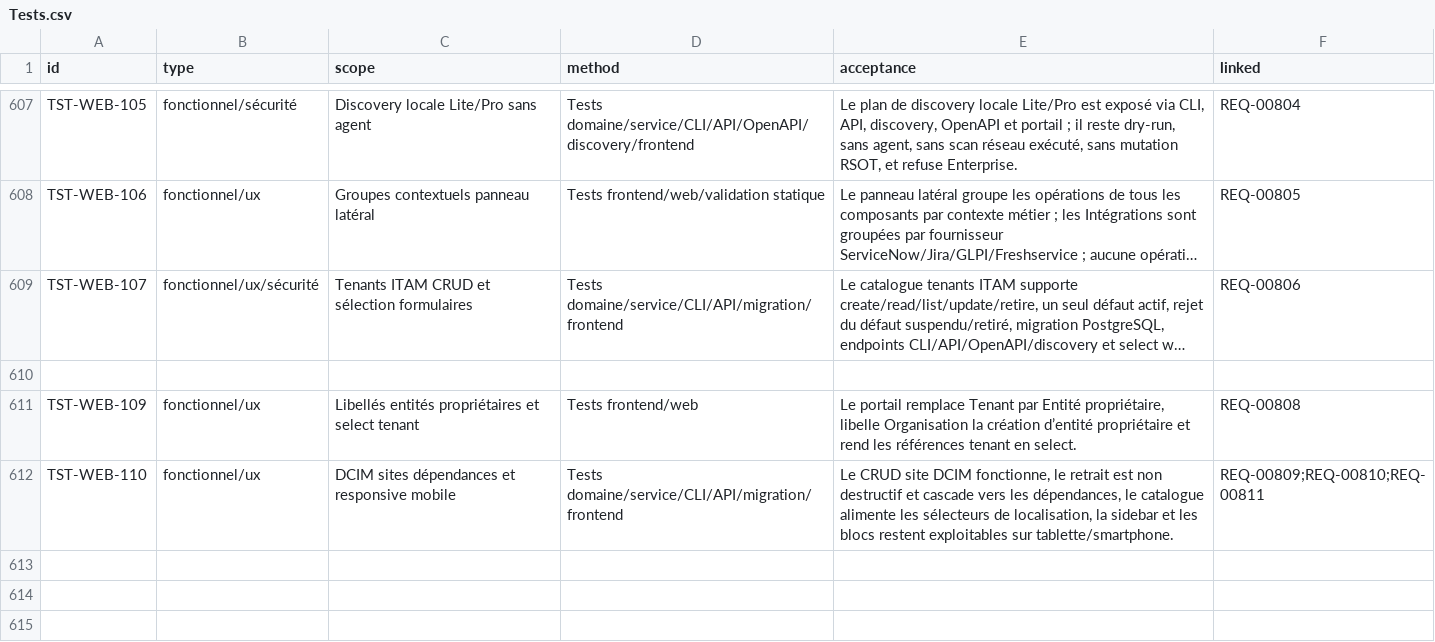
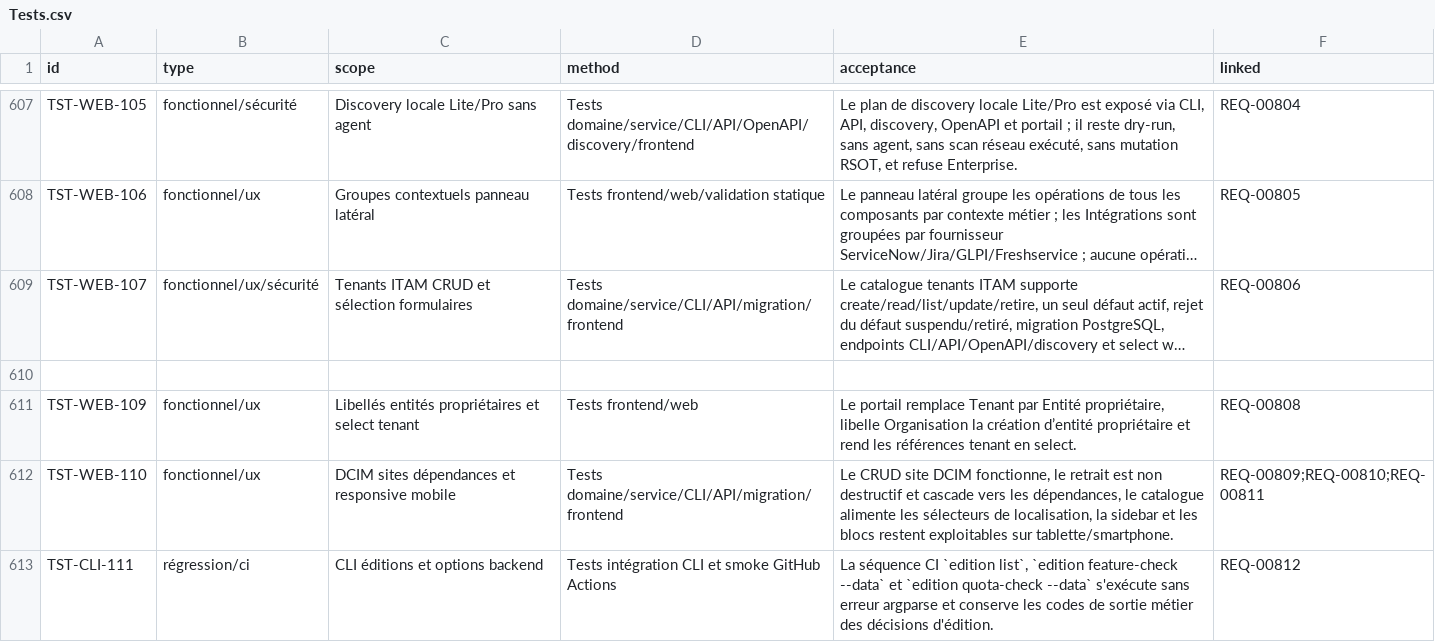
Before and after one commit to irivengroup/openinfra, a CSV file: docs/specifications/OpenInfra-CDC-SFG-STG-v4.8.1/11-Matrices/Tests.csv, drawn as a sheet; only a part is shown, gaps mark what is left out; long unchanged cells end in ….

```diff
--- a/docs/specifications/OpenInfra-CDC-SFG-STG-v4.8.1/11-Matrices/Tests.csv
+++ b/docs/specifications/OpenInfra-CDC-SFG-STG-v4.8.1/11-Matrices/Tests.csv
@@ -612 +612,2 @@ TST-WEB-109,fonctionnel/ux,Libellés entités propriétaires et select tenant,Te
 TST-WEB-110,fonctionnel/ux,DCIM sites dépendances et responsive mobile,Tests domaine/service/CLI/API/migration/frontend,"Le CRUD site DCIM fonctionne, le retrait est non destructif et cascade vers les dépendances, le catalogue alimente les sélecteurs de localisation, la sidebar et les blocs restent exploitables sur tablette/smartphone.",REQ-00809;REQ-00810;REQ-00811
+TST-CLI-111,régression/ci,CLI éditions et options backend,Tests intégration CLI et smoke GitHub Actions,"La séquence CI `edition list`, `edition feature-check --data` et `edition quota-check --data` s'exécute sans erreur argparse et conserve les codes de sortie métier des décisions d'édition.",REQ-00812
```
Also changed, not shown: docs/specifications/OpenInfra-CDC-SFG-STG-v4.8.1/11-Matrices/Exigences.csv, docs/specifications/OpenInfra-Roadmap-Developpement-v2/09-roadmap-tests-validation.csv, 23 other files.
